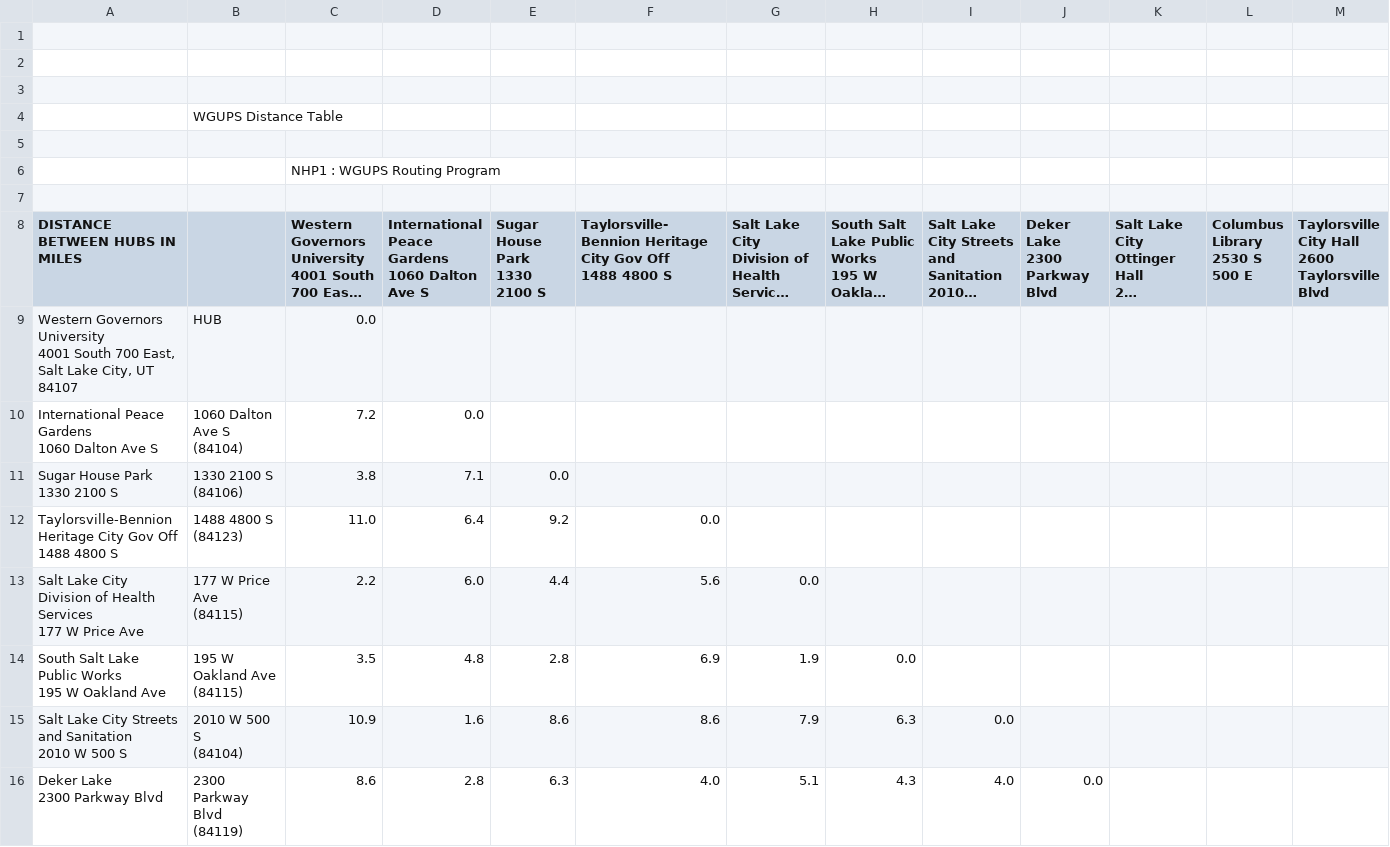
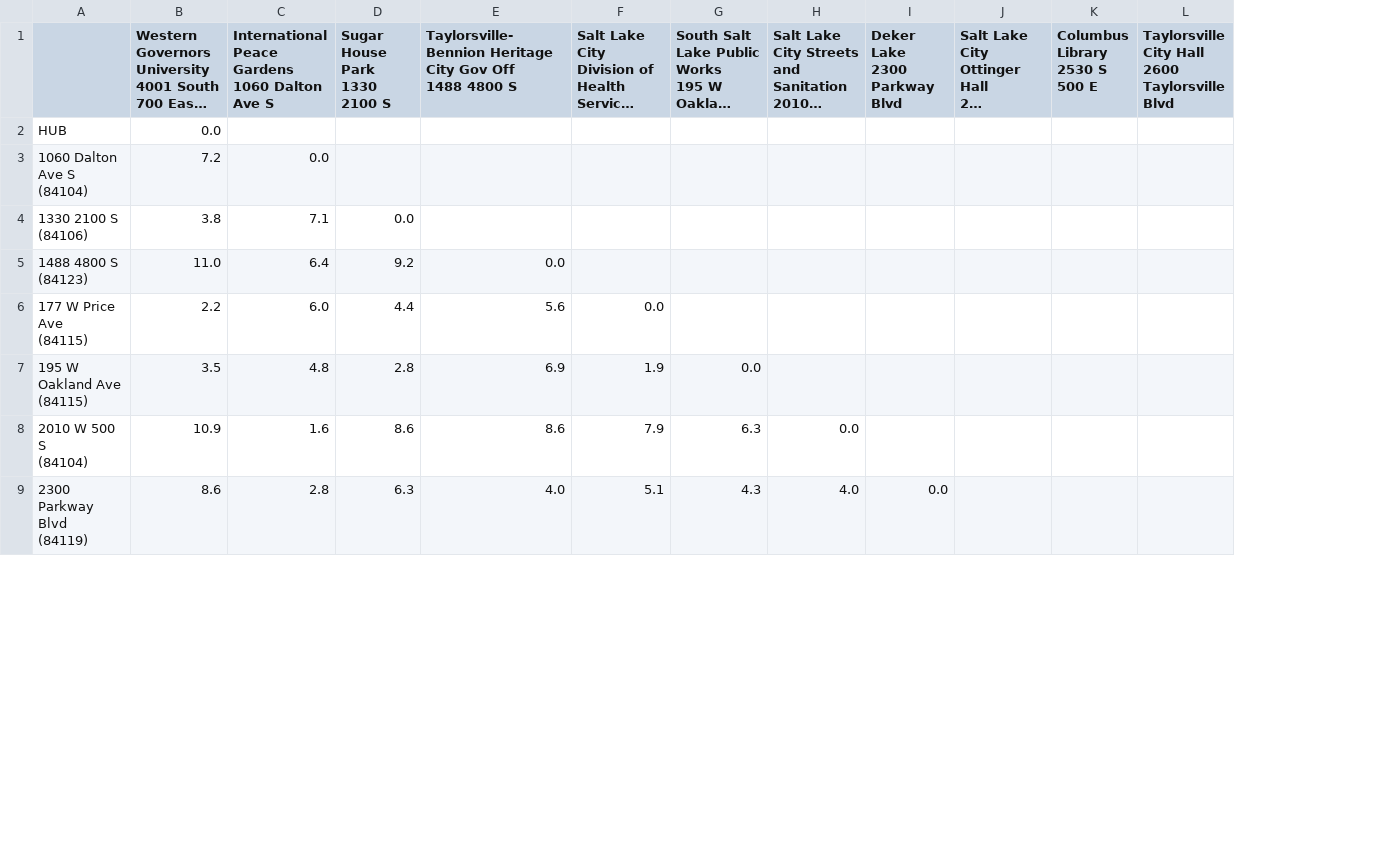
Before and after one commit to JPeej/C950-DSAII, a CSV file: Documentation/WGUPS Distance Table.csv, drawn as a sheet; only a part is shown; long unchanged cells end in …; removed rows and columns are numbered as before the commit, all else as after; rows hold the shown columns only; ↵ is a line break in a cell; the diff names each change by its address in the sheet, - before the commit and + after, or states it on an @@ line.

```diff
--- a/Documentation/WGUPS Distance Table.csv
+++ b/Documentation/WGUPS Distance Table.csv
-column A (DISTANCE BETWEEN HUBS IN MILES), rows 9-16: Western Governors University ↵ 4001 South 700 East, ↵ Salt Lake City, UT 84107 | International Peace Gardens ↵ 1060 Dalton Ave S | Sugar House Park ↵ 1330 2100 S | Taylorsville-Bennion Heritage City Gov Off ↵ 1488 4800 S | Salt Lake City Division of Health Services ↵ 177 W Price Ave | South Salt Lake Public Works ↵ 195 W Oakland Ave | Salt Lake City Streets and Sanitation ↵ 2010 W 500 S | Deker Lake ↵ 2300 Parkway Blvd
-row 1: (empty)
-row 2: (empty)
-row 3: (empty)
-row 4:  | WGUPS Distance Table
-row 5: (empty)
-row 6:  |  | NHP1 : WGUPS Routing Program
-row 7: (empty)
```
Also changed, not shown: 3 other files.
